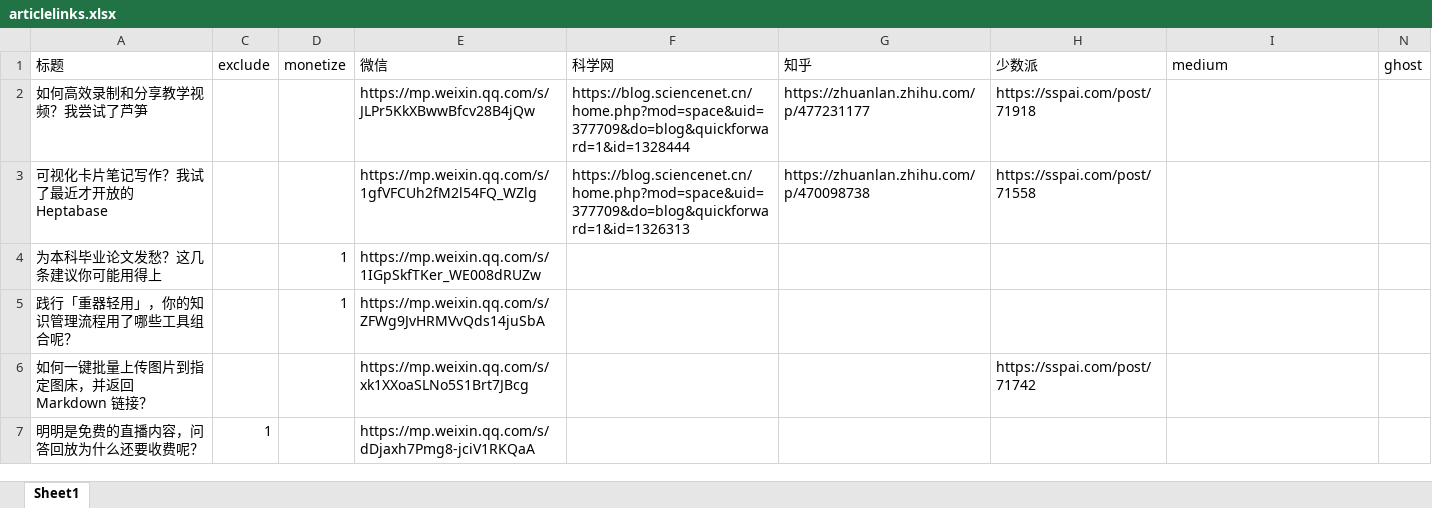
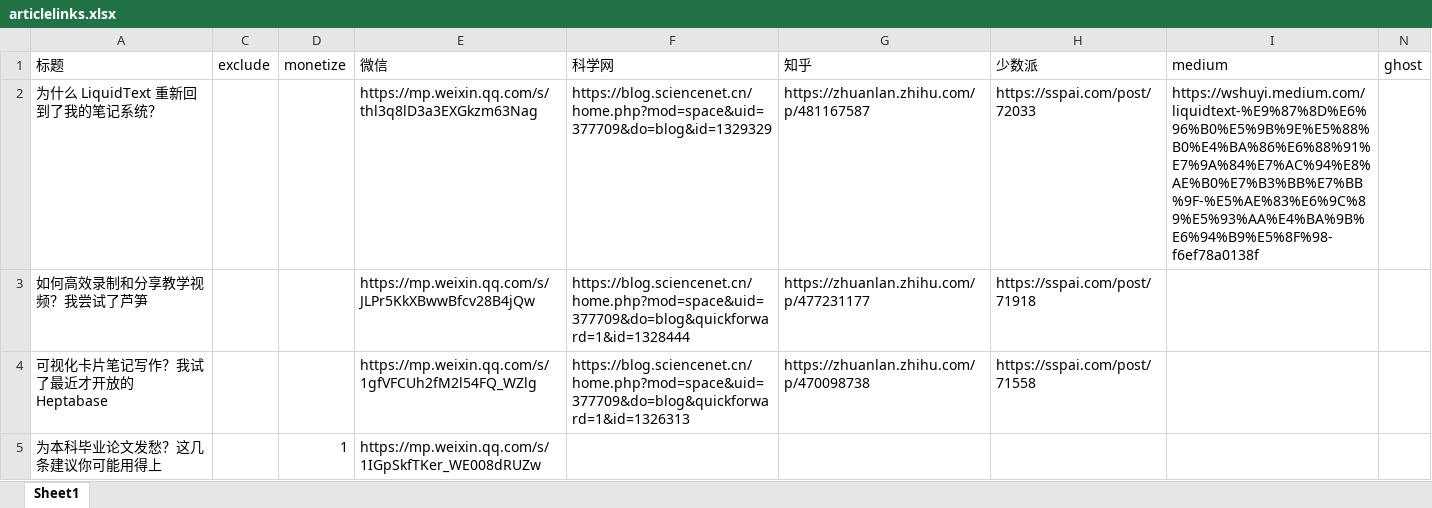
Before and after one commit to wshuyi/articlelinks-get-with-streamlit, an Excel workbook: articlelinks.xlsx, sheet Sheet1, drawn as a sheet; only a part is shown; the shorter side is filled out with more unchanged rows; values as stored, in another font and other column widths than the file's, no borders; the diff names each change by its address in the sheet, - before the commit and + after, or states it on an @@ line.

Commit message:
article links updated

```diff
--- a/articlelinks.xlsx (sheet Sheet1)
+++ b/articlelinks.xlsx (sheet Sheet1)
+row 2: 为什么 LiquidText 重新回到了我的笔记系统？ |  |  | https://mp.weixin.qq.com/s/thl3q8lD3a3EXGkzm63Nag | https://blog.sciencenet.cn/home.php?mod=space&uid=377709&do=blog&id=1329329 | https://zhuanlan.zhihu.com/p/481167587 | https://sspai.com/post/72033 | https://wshuyi.medium.com/liquidtext-%E9%87%8D%E6%96%B0%E5%9B%9E%E5%88%B0%E4%BA%86%E6%88%91%E7%9A%84%E7%AC%94%E8%AE%B0%E7%B3%BB%E7%BB%9F-%E5%AE%83%E6%9C%89%E5%93%AA%E4%BA%9B%E6%94%B9%E5%8F%98-f6ef78a0138f
```
